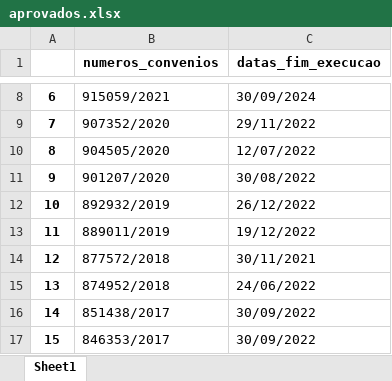
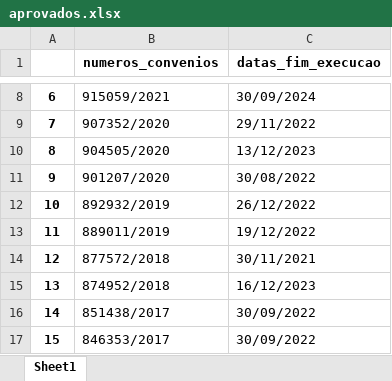
Before and after one commit to Fael123Programming/webscraping-python, an Excel workbook: ex12/aprovados.xlsx, sheet Sheet1, drawn as a sheet; only a part is shown, gaps mark what is left out; values as stored, in another font and other column widths than the file's, no borders; the diff names each change by its address in the sheet, - before the commit and + after, or states it on an @@ line.

```diff
--- a/ex12/aprovados.xlsx (sheet Sheet1)
+++ b/ex12/aprovados.xlsx (sheet Sheet1)
-C10 (datas_fim_execucao): 12/07/2022
+C10 (datas_fim_execucao): 13/12/2023
-C15 (datas_fim_execucao): 24/06/2022
+C15 (datas_fim_execucao): 16/12/2023
```
Also changed, not shown: 11 other files.
